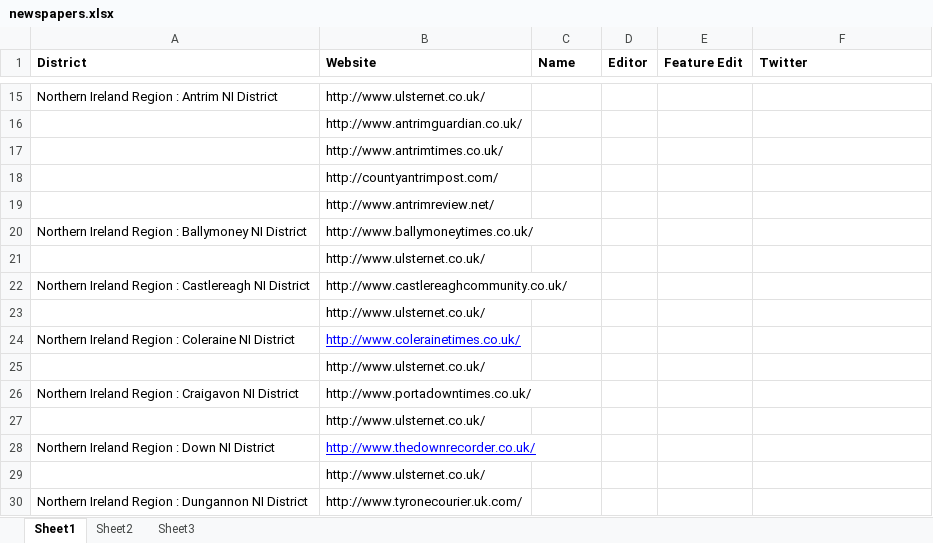
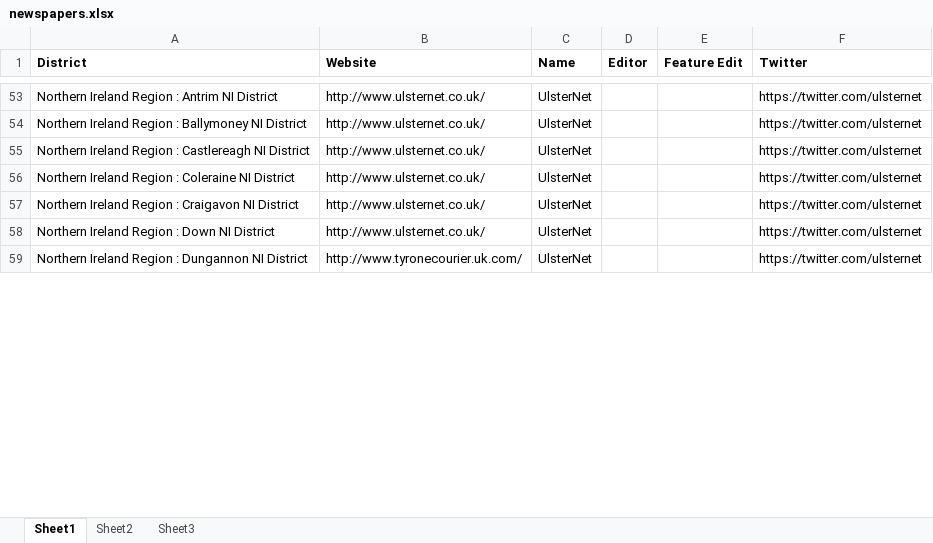
Before and after one commit to Riz-Kler/GhostPubsMvc4, an Excel workbook: design/documents/spreadsheets/newspapers.xlsx, sheet Sheet1, drawn as a sheet; only a part is shown, gaps mark what is left out; values as stored, in another font and other column widths than the file's, no borders; removed rows and columns are numbered as before the commit, all else as after; the diff covers the shown part only; the diff names each change by its address in the sheet, - before the commit and + after, or states it on an @@ line.

Commit message:
newspapers

```diff
--- a/design/documents/spreadsheets/newspapers.xlsx (sheet Sheet1)
+++ b/design/documents/spreadsheets/newspapers.xlsx (sheet Sheet1)
-C53 (Name): (empty)
+C53 (Name): UlsterNet
-F53 (Twitter): (empty)
+F53 (Twitter): https://twitter.com/ulsternet
-row 16:  | http://www.antrimguardian.co.uk/
-row 17:  | http://www.antrimtimes.co.uk/
-row 18:  | http://countyantrimpost.com/
-row 19:  | http://www.antrimreview.net/
-B54 (Website): http://www.ballymoneytimes.co.uk/
+B54 (Website): http://www.ulsternet.co.uk/
-C54 (Name): (empty)
+C54 (Name): UlsterNet
-F54 (Twitter): (empty)
+F54 (Twitter): https://twitter.com/ulsternet
-row 21:  | http://www.ulsternet.co.uk/
-B55 (Website): http://www.castlereaghcommunity.co.uk/
+B55 (Website): http://www.ulsternet.co.uk/
-C55 (Name): (empty)
+C55 (Name): UlsterNet
-F55 (Twitter): (empty)
+F55 (Twitter): https://twitter.com/ulsternet
-row 23:  | http://www.ulsternet.co.uk/
-B56 (Website): http://www.colerainetimes.co.uk/
+B56 (Website): http://www.ulsternet.co.uk/
@@ B56 underline: on → off, text colour: #0000FF → black @@
-C56 (Name): (empty)
+C56 (Name): UlsterNet
-F56 (Twitter): (empty)
+F56 (Twitter): https://twitter.com/ulsternet
-row 25:  | http://www.ulsternet.co.uk/
-B57 (Website): http://www.portadowntimes.co.uk/
+B57 (Website): http://www.ulsternet.co.uk/
-C57 (Name): (empty)
+C57 (Name): UlsterNet
-F57 (Twitter): (empty)
+F57 (Twitter): https://twitter.com/ulsternet
-row 27:  | http://www.ulsternet.co.uk/
-B58 (Website): http://www.thedownrecorder.co.uk/
+B58 (Website): http://www.ulsternet.co.uk/
@@ B58 underline: on → off, text colour: #0000FF → black @@
-C58 (Name): (empty)
+C58 (Name): UlsterNet
-F58 (Twitter): (empty)
+F58 (Twitter): https://twitter.com/ulsternet
-row 29:  | http://www.ulsternet.co.uk/
-C59 (Name): (empty)
+C59 (Name): UlsterNet
-F59 (Twitter): (empty)
+F59 (Twitter): https://twitter.com/ulsternet
```
Also changed, not shown: 54 added rows, 48 removed rows and 1 edited cell elsewhere in this sheet, 1 other file.
